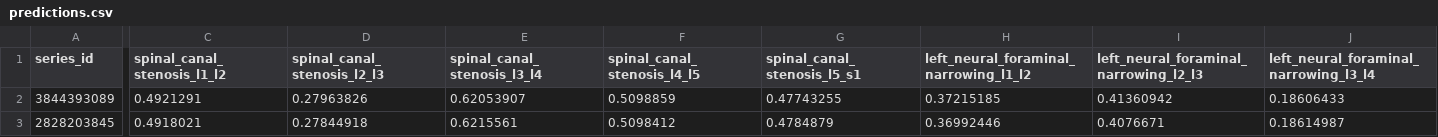
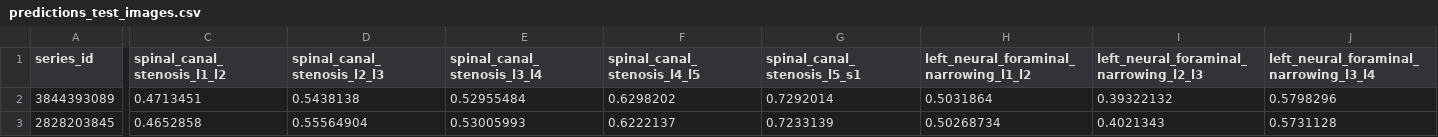
Before and after one commit to prashantkul/advvision-lumbar-spine-classification, a CSV file: vision_project/data_visual_outputs/predictions_test_images.csv (was vision_project/data_visual_outputs/predictions.csv), drawn as a sheet; only a part is shown, gaps mark what is left out; the diff covers the shown part only; the diff names each change by its address in the sheet, - before the commit and + after, or states it on an @@ line.

```diff
--- a/vision_project/data_visual_outputs/predictions.csv
+++ b/vision_project/data_visual_outputs/predictions_test_images.csv
-C2 (spinal_canal_stenosis_l1_l2): 0.4921291
+C2 (spinal_canal_stenosis_l1_l2): 0.4713451
-D2 (spinal_canal_stenosis_l2_l3): 0.27963826
+D2 (spinal_canal_stenosis_l2_l3): 0.5438138
-E2 (spinal_canal_stenosis_l3_l4): 0.62053907
+E2 (spinal_canal_stenosis_l3_l4): 0.52955484
-F2 (spinal_canal_stenosis_l4_l5): 0.5098859
+F2 (spinal_canal_stenosis_l4_l5): 0.6298202
-G2 (spinal_canal_stenosis_l5_s1): 0.47743255
+G2 (spinal_canal_stenosis_l5_s1): 0.7292014
-H2: 0.37215185
+H2: 0.5031864
-I2: 0.41360942
+I2: 0.39322132
-J2: 0.18606433
+J2: 0.5798296
-C3 (spinal_canal_stenosis_l1_l2): 0.4918021
+C3 (spinal_canal_stenosis_l1_l2): 0.4652858
-D3 (spinal_canal_stenosis_l2_l3): 0.27844918
+D3 (spinal_canal_stenosis_l2_l3): 0.55564904
-E3 (spinal_canal_stenosis_l3_l4): 0.6215561
+E3 (spinal_canal_stenosis_l3_l4): 0.53005993
-F3 (spinal_canal_stenosis_l4_l5): 0.5098412
+F3 (spinal_canal_stenosis_l4_l5): 0.6222137
-G3 (spinal_canal_stenosis_l5_s1): 0.4784879
+G3 (spinal_canal_stenosis_l5_s1): 0.7233139
-H3: 0.36992446
+H3: 0.50268734
-I3: 0.4076671
+I3: 0.4021343
-J3: 0.18614987
+J3: 0.5731128
```
Also changed, not shown: 59 edited cells elsewhere in this file, 14 other files.
